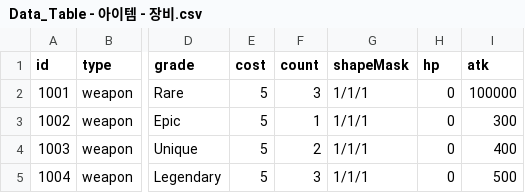
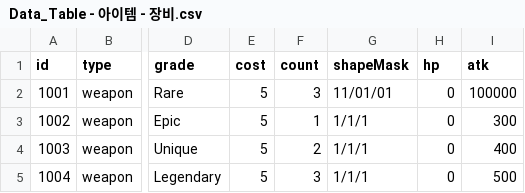
Before and after one commit to tigerlow0723-blip/MapleWorld, a CSV file: Lucky_Backpack/RootDesk/MyDesk/DataSet/Data_Table - 아이템 - 장비.csv, drawn as a sheet; only a part is shown, gaps mark what is left out; the diff names each change by its address in the sheet, - before the commit and + after, or states it on an @@ line.

```diff
--- a/Lucky_Backpack/RootDesk/MyDesk/DataSet/Data_Table - 아이템 - 장비.csv
+++ b/Lucky_Backpack/RootDesk/MyDesk/DataSet/Data_Table - 아이템 - 장비.csv
-G2 (shapeMask): 1/1/1
+G2 (shapeMask): 11/01/01
```
Also changed, not shown: Lucky_Backpack/RootDesk/MyDesk/DataSet/Data_Table - 아이템 - 기타.csv, 3 other files.
